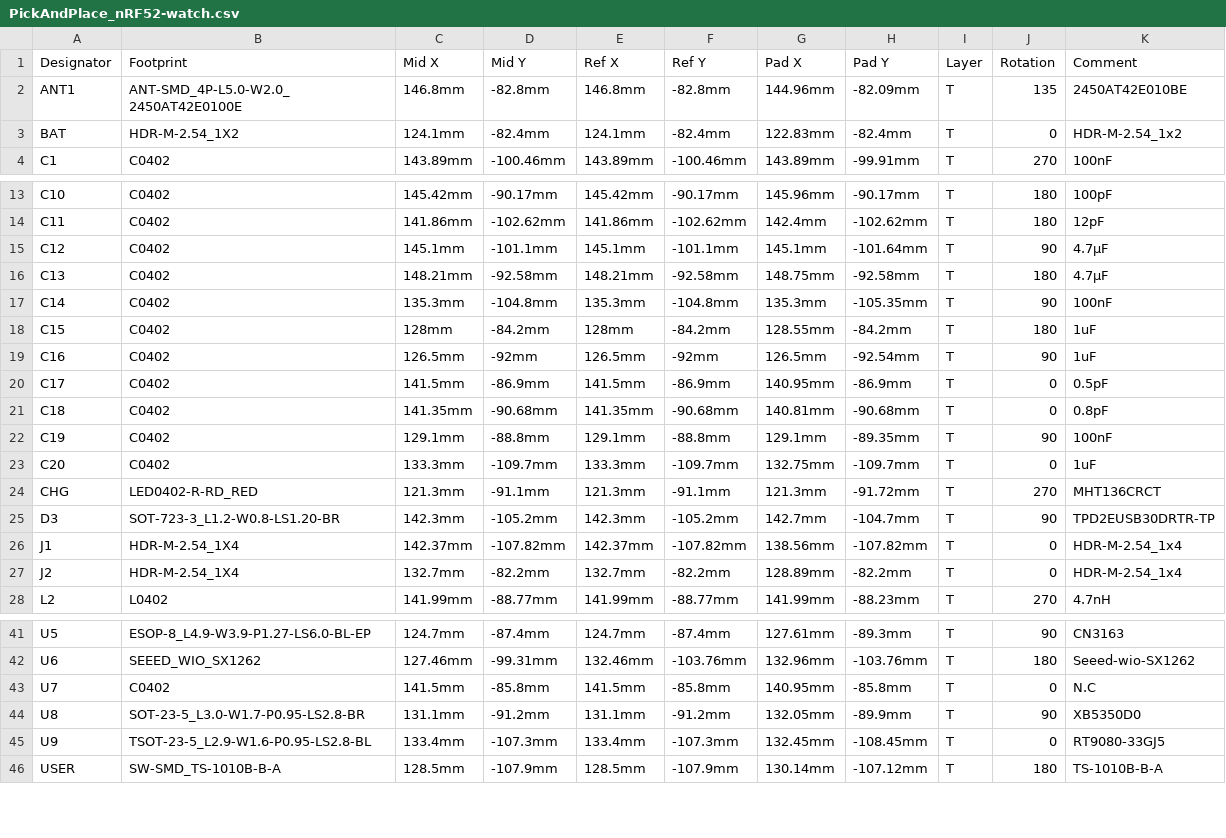
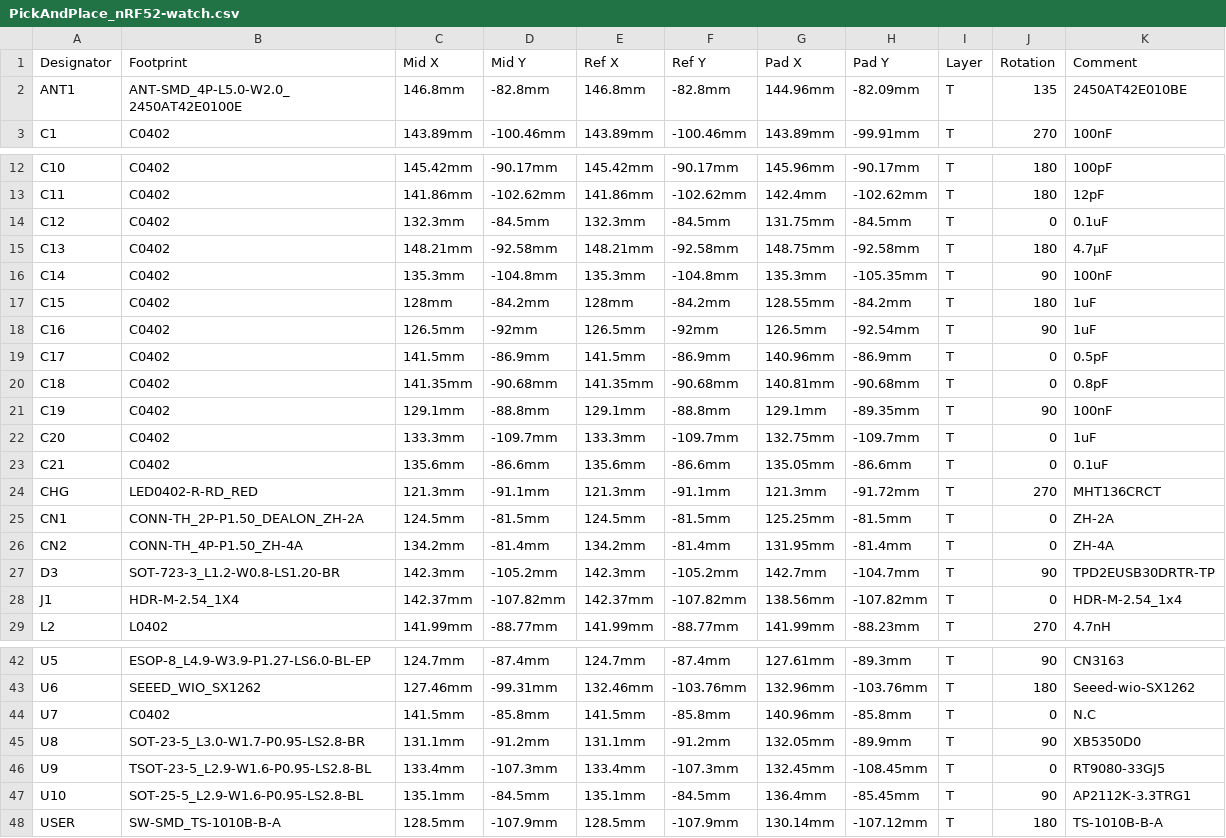
Before and after one commit to valzzu/meshtastic-pcbs, a CSV file: Flushable/PickAndPlace_nRF52-watch.csv, drawn as a sheet; only a part is shown, gaps mark what is left out; removed rows and columns are numbered as before the commit, all else as after; the diff covers the shown part only; the diff names each change by its address in the sheet, - before the commit and + after, or states it on an @@ line.

```diff
--- a/Flushable/PickAndPlace_nRF52-watch.csv
+++ b/Flushable/PickAndPlace_nRF52-watch.csv
-row 3: BAT | HDR-M-2.54_1X2 | 124.1mm | -82.4mm | 124.1mm | -82.4mm | 122.83mm | -82.4mm | T | 0 | HDR-M-2.54_1x2
-C14 (Mid X): 145.1mm
+C14 (Mid X): 132.3mm
-D14 (Mid Y): -101.1mm
+D14 (Mid Y): -84.5mm
-E14 (Ref X): 145.1mm
+E14 (Ref X): 132.3mm
-F14 (Ref Y): -101.1mm
+F14 (Ref Y): -84.5mm
-G14 (Pad X): 145.1mm
+G14 (Pad X): 131.75mm
-H14 (Pad Y): -101.64mm
+H14 (Pad Y): -84.5mm
-J14 (Rotation): 90
+J14 (Rotation): 0
-K14 (Comment): 4.7µF
+K14 (Comment): 0.1uF
-G19 (Pad X): 140.95mm
+G19 (Pad X): 140.96mm
+row 23: C21 | C0402 | 135.6mm | -86.6mm | 135.6mm | -86.6mm | 135.05mm | -86.6mm | T | 0 | 0.1uF
+row 25: CN1 | CONN-TH_2P-P1.50_DEALON_ZH-2A | 124.5mm | -81.5mm | 124.5mm | -81.5mm | 125.25mm | -81.5mm | T | 0 | ZH-2A
+row 26: CN2 | CONN-TH_4P-P1.50_ZH-4A | 134.2mm | -81.4mm | 134.2mm | -81.4mm | 131.95mm | -81.4mm | T | 0 | ZH-4A
-row 27: J2 | HDR-M-2.54_1X4 | 132.7mm | -82.2mm | 132.7mm | -82.2mm | 128.89mm | -82.2mm | T | 0 | HDR-M-2.54_1x4
-G44 (Pad X): 140.95mm
+G44 (Pad X): 140.96mm
+row 47: U10 | SOT-25-5_L2.9-W1.6-P0.95-LS2.8-BL | 135.1mm | -84.5mm | 135.1mm | -84.5mm | 136.4mm | -85.45mm | T | 90 | AP2112K-3.3TRG1
```
Also changed, not shown: 1 edited cell elsewhere in this file, Flushable/BOM_nRF52-watch.csv, 8 other files.
